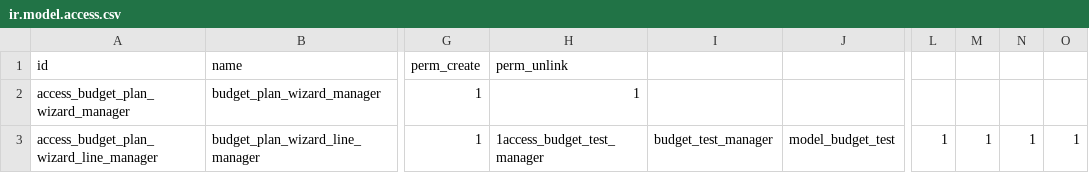
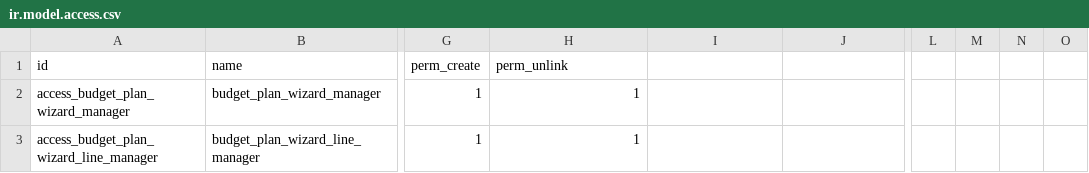
Before and after one commit to madara1150/budget, a CSV file: manufacturing_budget/security/ir.model.access.csv, drawn as a sheet; only a part is shown, gaps mark what is left out; the diff names each change by its address in the sheet, - before the commit and + after, or states it on an @@ line.

```diff
--- a/manufacturing_budget/security/ir.model.access.csv
+++ b/manufacturing_budget/security/ir.model.access.csv
-H3 (perm_unlink): 1access_budget_test_manager
+H3 (perm_unlink): 1
-I3: budget_test_manager
+I3: (empty)
-J3: model_budget_test
+J3: (empty)
-L3: 1
+L3: (empty)
-M3: 1
+M3: (empty)
-N3: 1
+N3: (empty)
-O3: 1
+O3: (empty)
```
Also changed, not shown: 12 other files.
